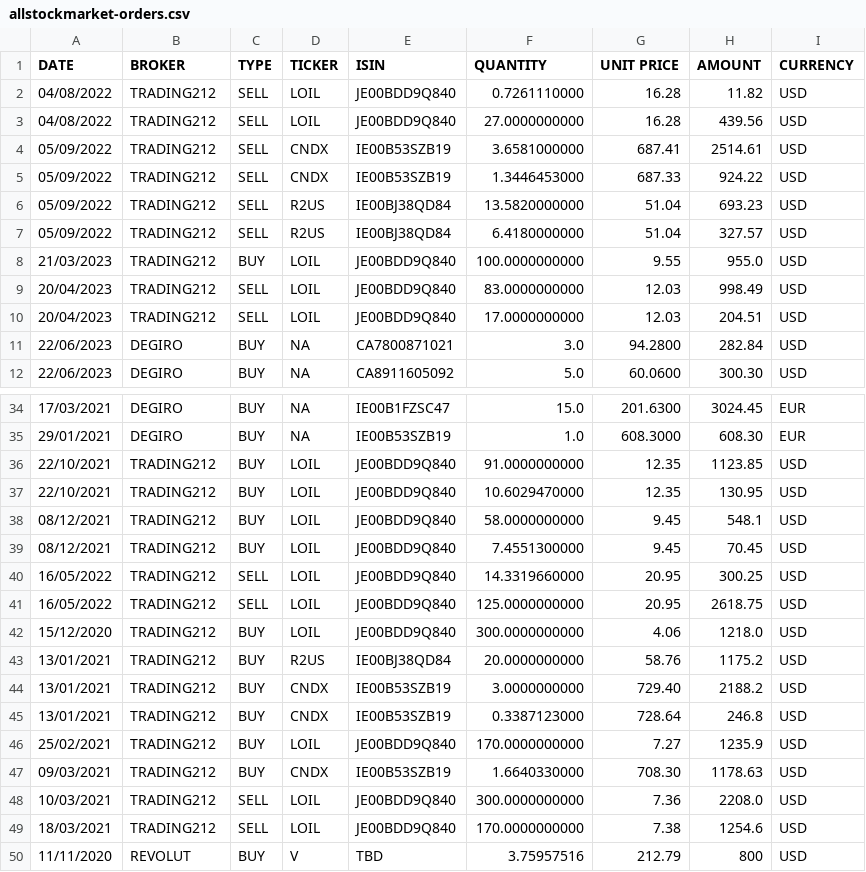
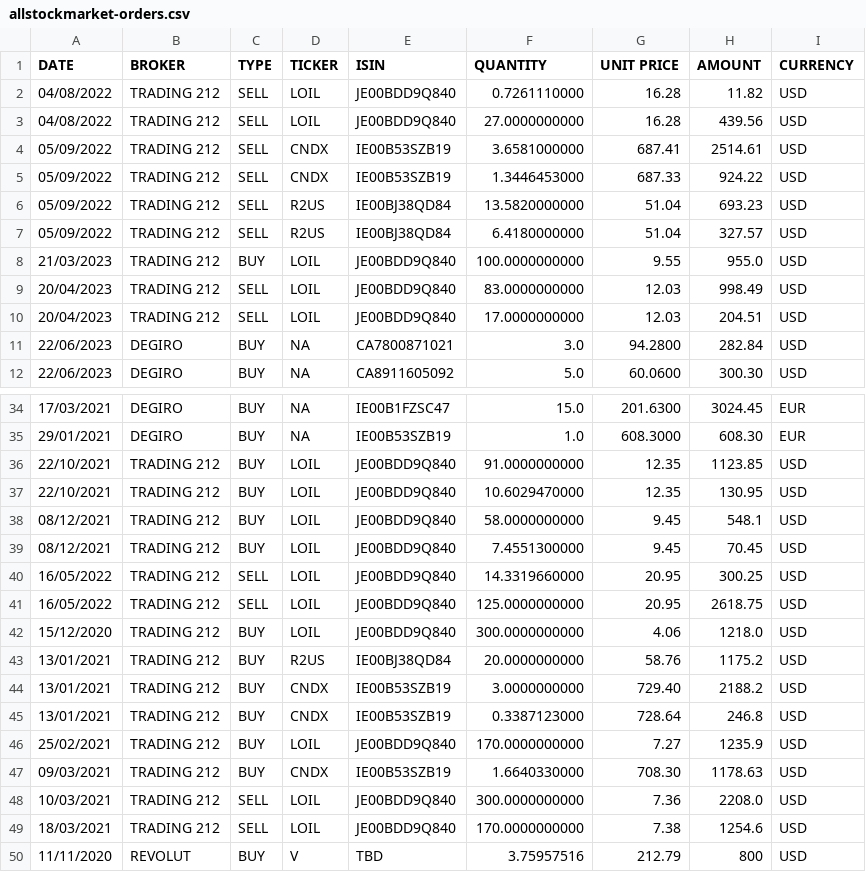
Before and after one commit to BeBetterWithStats/EnglishTest, a CSV file: data/stocks/allstockmarket-orders.csv, drawn as a sheet; only a part is shown, gaps mark what is left out.

Commit message:
[DEV] refacto find_broker()

```diff
--- a/data/stocks/allstockmarket-orders.csv
+++ b/data/stocks/allstockmarket-orders.csv
@@ -1,11 +1,11 @@
 DATE,BROKER,TYPE,TICKER,ISIN,QUANTITY,UNIT PRICE,AMOUNT,CURRENCY
-04/08/2022,TRADING212,SELL,LOIL,JE00BDD9Q840,0.7261110000,16.28,11.82,USD
-04/08/2022,TRADING212,SELL,LOIL,JE00BDD9Q840,27.0000000000,16.28,439.56,USD
-05/09/2022,TRADING212,SELL,CNDX,IE00B53SZB19,3.6581000000,687.41,2514.61,USD
-05/09/2022,TRADING212,SELL,CNDX,IE00B53SZB19,1.3446453000,687.33,924.22,USD
-05/09/2022,TRADING212,SELL,R2US,IE00BJ38QD84,13.5820000000,51.04,693.23,USD
-05/09/2022,TRADING212,SELL,R2US,IE00BJ38QD84,6.4180000000,51.04,327.57,USD
-21/03/2023,TRADING212,BUY,LOIL,JE00BDD9Q840,100.0000000000,9.55,955.0,USD
-20/04/2023,TRADING212,SELL,LOIL,JE00BDD9Q840,83.0000000000,12.03,998.49,USD
-20/04/2023,TRADING212,SELL,LOIL,JE00BDD9Q840,17.0000000000,12.03,204.51,USD
+04/08/2022,TRADING 212,SELL,LOIL,JE00BDD9Q840,0.7261110000,16.28,11.82,USD
+04/08/2022,TRADING 212,SELL,LOIL,JE00BDD9Q840,27.0000000000,16.28,439.56,USD
+05/09/2022,TRADING 212,SELL,CNDX,IE00B53SZB19,3.6581000000,687.41,2514.61,USD
+05/09/2022,TRADING 212,SELL,CNDX,IE00B53SZB19,1.3446453000,687.33,924.22,USD
+05/09/2022,TRADING 212,SELL,R2US,IE00BJ38QD84,13.5820000000,51.04,693.23,USD
+05/09/2022,TRADING 212,SELL,R2US,IE00BJ38QD84,6.4180000000,51.04,327.57,USD
+21/03/2023,TRADING 212,BUY,LOIL,JE00BDD9Q840,100.0000000000,9.55,955.0,USD
+20/04/2023,TRADING 212,SELL,LOIL,JE00BDD9Q840,83.0000000000,12.03,998.49,USD
+20/04/2023,TRADING 212,SELL,LOIL,JE00BDD9Q840,17.0000000000,12.03,204.51,USD
 22/06/2023,DEGIRO,BUY,NA,CA7800871021,3.0,94.2800,282.84,USD
@@ -35,16 +35,16 @@ DATE,BROKER,TYPE,TICKER,ISIN,QUANTITY,UNIT PRICE,AMOUNT,CURRENCY
 29/01/2021,DEGIRO,BUY,NA,IE00B53SZB19,1.0,608.3000,608.30,EUR
-22/10/2021,TRADING212,BUY,LOIL,JE00BDD9Q840,91.0000000000,12.35,1123.85,USD
-22/10/2021,TRADING212,BUY,LOIL,JE00BDD9Q840,10.6029470000,12.35,130.95,USD
-08/12/2021,TRADING212,BUY,LOIL,JE00BDD9Q840,58.0000000000,9.45,548.1,USD
-08/12/2021,TRADING212,BUY,LOIL,JE00BDD9Q840,7.4551300000,9.45,70.45,USD
-16/05/2022,TRADING212,SELL,LOIL,JE00BDD9Q840,14.3319660000,20.95,300.25,USD
-16/05/2022,TRADING212,SELL,LOIL,JE00BDD9Q840,125.0000000000,20.95,2618.75,USD
-15/12/2020,TRADING212,BUY,LOIL,JE00BDD9Q840,300.0000000000,4.06,1218.0,USD
-13/01/2021,TRADING212,BUY,R2US,IE00BJ38QD84,20.0000000000,58.76,1175.2,USD
-13/01/2021,TRADING212,BUY,CNDX,IE00B53SZB19,3.0000000000,729.40,2188.2,USD
-13/01/2021,TRADING212,BUY,CNDX,IE00B53SZB19,0.3387123000,728.64,246.8,USD
-25/02/2021,TRADING212,BUY,LOIL,JE00BDD9Q840,170.0000000000,7.27,1235.9,USD
-09/03/2021,TRADING212,BUY,CNDX,IE00B53SZB19,1.6640330000,708.30,1178.63,USD
-10/03/2021,TRADING212,SELL,LOIL,JE00BDD9Q840,300.0000000000,7.36,2208.0,USD
-18/03/2021,TRADING212,SELL,LOIL,JE00BDD9Q840,170.0000000000,7.38,1254.6,USD
+22/10/2021,TRADING 212,BUY,LOIL,JE00BDD9Q840,91.0000000000,12.35,1123.85,USD
+22/10/2021,TRADING 212,BUY,LOIL,JE00BDD9Q840,10.6029470000,12.35,130.95,USD
+08/12/2021,TRADING 212,BUY,LOIL,JE00BDD9Q840,58.0000000000,9.45,548.1,USD
+08/12/2021,TRADING 212,BUY,LOIL,JE00BDD9Q840,7.4551300000,9.45,70.45,USD
+16/05/2022,TRADING 212,SELL,LOIL,JE00BDD9Q840,14.3319660000,20.95,300.25,USD
+16/05/2022,TRADING 212,SELL,LOIL,JE00BDD9Q840,125.0000000000,20.95,2618.75,USD
+15/12/2020,TRADING 212,BUY,LOIL,JE00BDD9Q840,300.0000000000,4.06,1218.0,USD
+13/01/2021,TRADING 212,BUY,R2US,IE00BJ38QD84,20.0000000000,58.76,1175.2,USD
+13/01/2021,TRADING 212,BUY,CNDX,IE00B53SZB19,3.0000000000,729.40,2188.2,USD
+13/01/2021,TRADING 212,BUY,CNDX,IE00B53SZB19,0.3387123000,728.64,246.8,USD
+25/02/2021,TRADING 212,BUY,LOIL,JE00BDD9Q840,170.0000000000,7.27,1235.9,USD
+09/03/2021,TRADING 212,BUY,CNDX,IE00B53SZB19,1.6640330000,708.30,1178.63,USD
+10/03/2021,TRADING 212,SELL,LOIL,JE00BDD9Q840,300.0000000000,7.36,2208.0,USD
+18/03/2021,TRADING 212,SELL,LOIL,JE00BDD9Q840,170.0000000000,7.38,1254.6,USD
 11/11/2020,REVOLUT,BUY,V,TBD,3.75957516,212.79,800,USD
```
Also changed, not shown: 1 other file.
